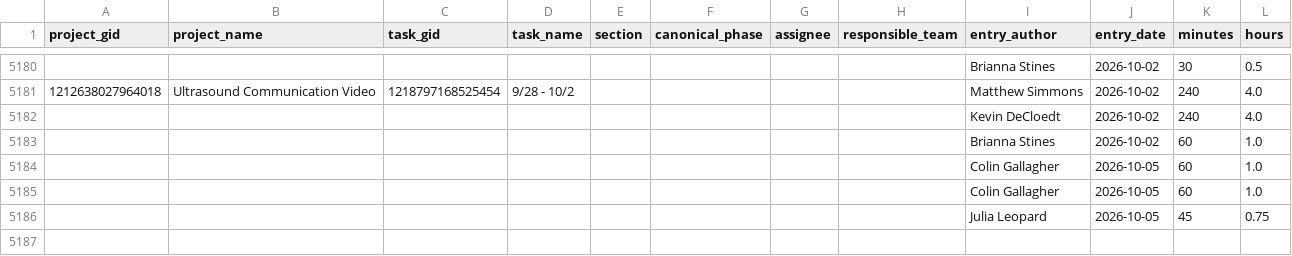
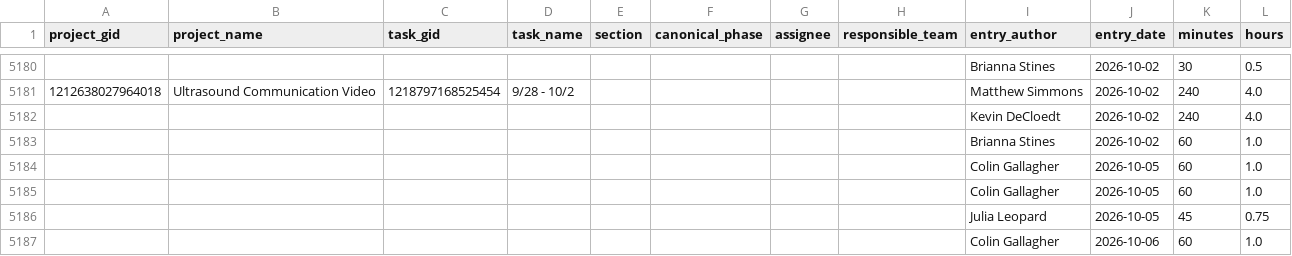
Before and after one commit to ND-Learning/FacultyOnboardingGuide, a CSV file: data_all/timesheet_ws.csv, drawn as a sheet; only a part is shown, gaps mark what is left out; the diff names each change by its address in the sheet, - before the commit and + after, or states it on an @@ line.

```diff
--- a/data_all/timesheet_ws.csv
+++ b/data_all/timesheet_ws.csv
+row 5187:  |  |  |  |  |  |  |  | Colin Gallagher | 2026-10-06 | 60 | 1.0
```
Also changed, not shown: 1 other file.
